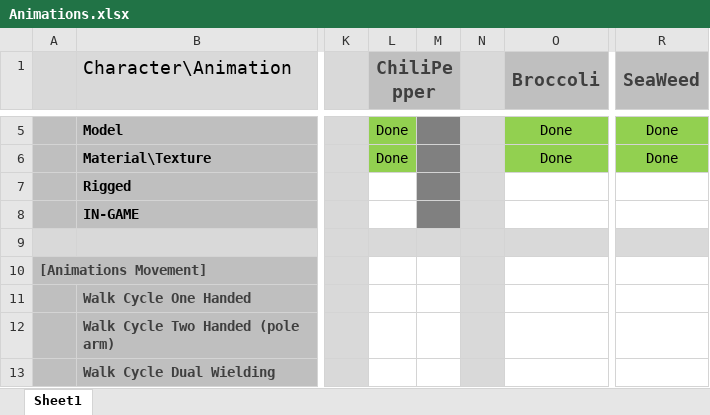
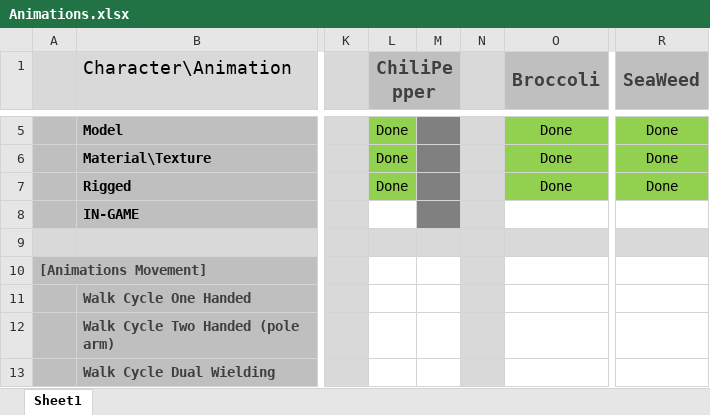
Before and after one commit to AGGP-NHTI/Capstone2020_SliceNDice, an Excel workbook: ArtBible/Animations.xlsx, sheet Sheet1, drawn as a sheet; only a part is shown, gaps mark what is left out; values as stored, in another font and other column widths than the file's, no borders; the diff names each change by its address in the sheet, - before the commit and + after, or states it on an @@ line.

Commit message:
Updated AnimSpreadsheet

```diff
--- a/ArtBible/Animations.xlsx (sheet Sheet1)
+++ b/ArtBible/Animations.xlsx (sheet Sheet1)
-L7 (ChiliPepper): (empty)
+L7 (ChiliPepper): Done
-L7 fill: none
+L7 fill: #92D050
-O7 (Broccoli): (empty)
+O7 (Broccoli): Done
-O7 fill: none
+O7 fill: #92D050
-R7 (SeaWeed): (empty)
+R7 (SeaWeed): Done
-R7 fill: none
+R7 fill: #92D050
```
